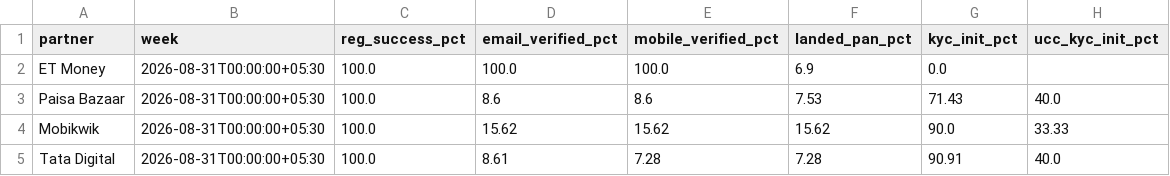
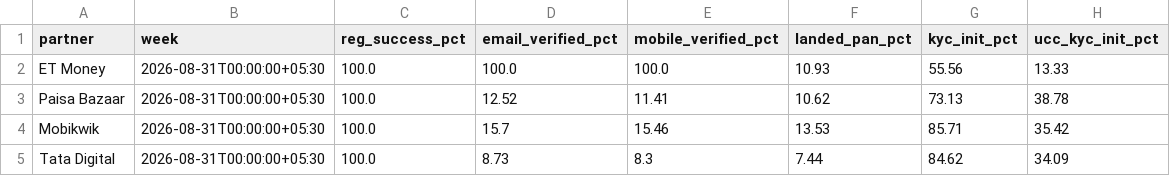
Before and after one commit to gripinvest/gi-analytics, a CSV file: backend/data/grip_connect/02_reg_to_kyc.csv, drawn as a sheet.

```diff
--- a/backend/data/grip_connect/02_reg_to_kyc.csv
+++ b/backend/data/grip_connect/02_reg_to_kyc.csv
@@ -1,5 +1,5 @@
 partner,week,reg_success_pct,email_verified_pct,mobile_verified_pct,landed_pan_pct,kyc_init_pct,ucc_kyc_init_pct
-ET Money,2026-08-31T00:00:00+05:30,100.0,100.0,100.0,6.9,0.0,
-Paisa Bazaar,2026-08-31T00:00:00+05:30,100.0,8.6,8.6,7.53,71.43,40.0
-Mobikwik,2026-08-31T00:00:00+05:30,100.0,15.62,15.62,15.62,90.0,33.33
-Tata Digital,2026-08-31T00:00:00+05:30,100.0,8.61,7.28,7.28,90.91,40.0
+ET Money,2026-08-31T00:00:00+05:30,100.0,100.0,100.0,10.93,55.56,13.33
+Paisa Bazaar,2026-08-31T00:00:00+05:30,100.0,12.52,11.41,10.62,73.13,38.78
+Mobikwik,2026-08-31T00:00:00+05:30,100.0,15.7,15.46,13.53,85.71,35.42
+Tata Digital,2026-08-31T00:00:00+05:30,100.0,8.73,8.3,7.44,84.62,34.09
```
Also changed, not shown: backend/data/grip_connect/01_north_star.csv, backend/data/grip_connect/card_3841_summary_wow.csv, 5 other files.
